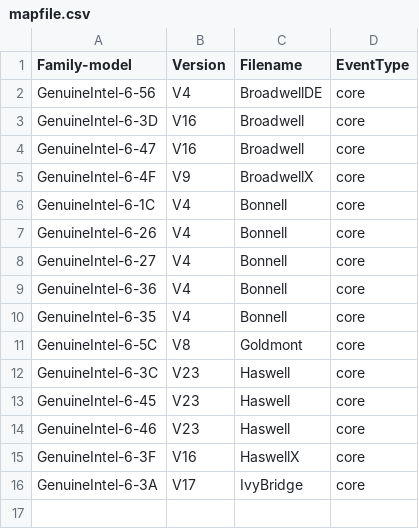
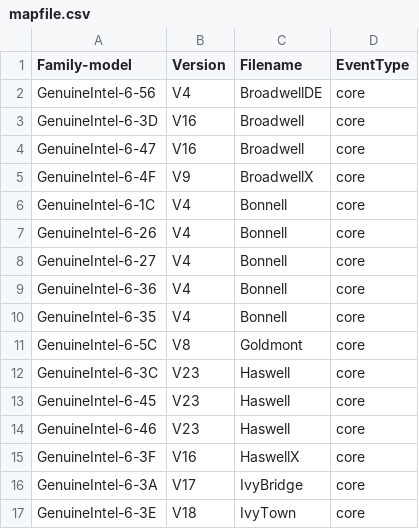
Before and after one commit to kernelorg-mirror/linux_kernel_git_ak_linux-misc, a CSV file: tools/perf/pmu-events/arch/x86/mapfile.csv, drawn as a sheet.

Commit message:
perf, tools: Add IvyTown V18 event file
Add a Intel event file for perf.

Signed-off-by: Andi Kleen <ak@linux.intel.com>

```diff
--- a/tools/perf/pmu-events/arch/x86/mapfile.csv
+++ b/tools/perf/pmu-events/arch/x86/mapfile.csv
@@ -16 +16,2 @@ GenuineIntel-6-3F,V16,HaswellX,core
 GenuineIntel-6-3A,V17,IvyBridge,core
+GenuineIntel-6-3E,V18,IvyTown,core
```
Also changed, not shown: 7 other files.
